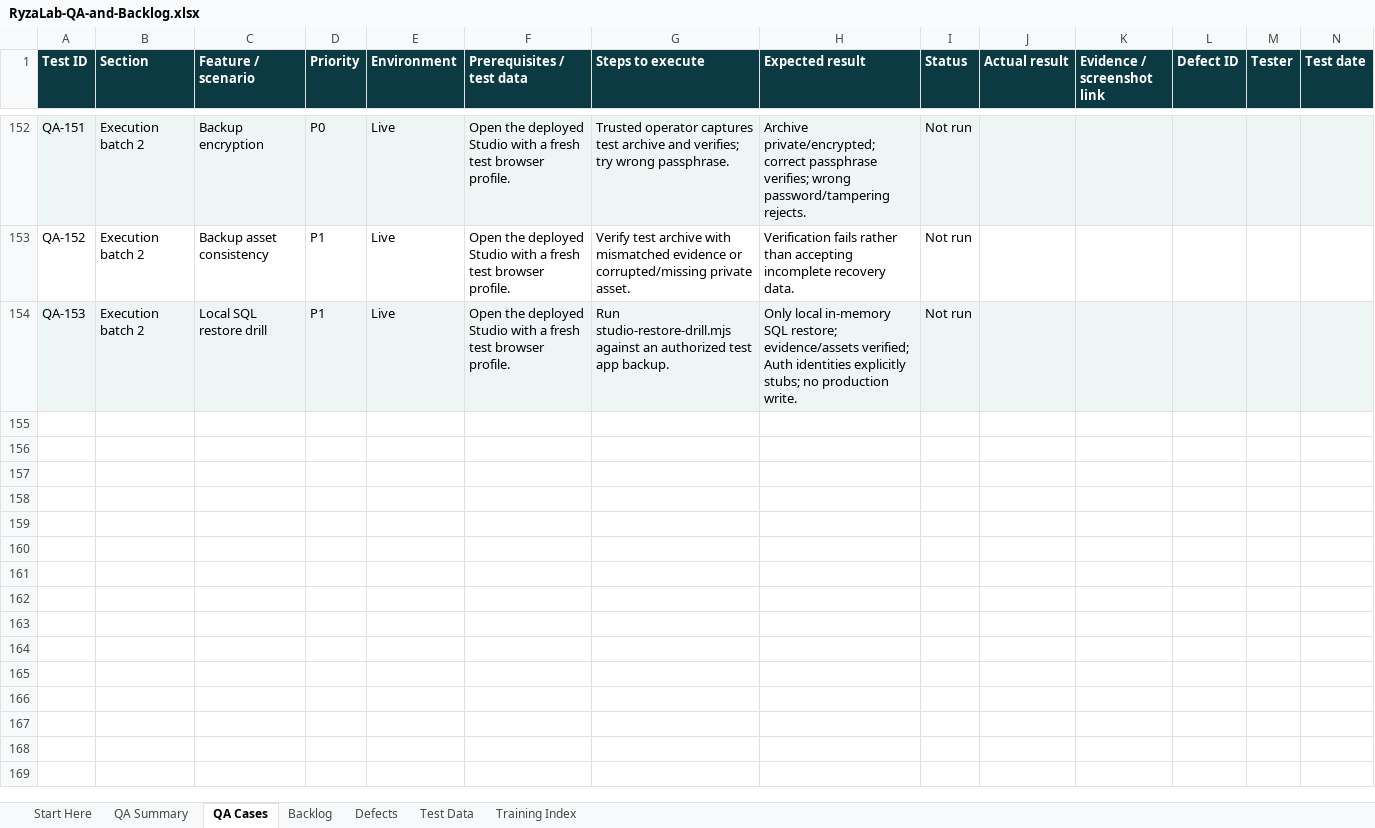
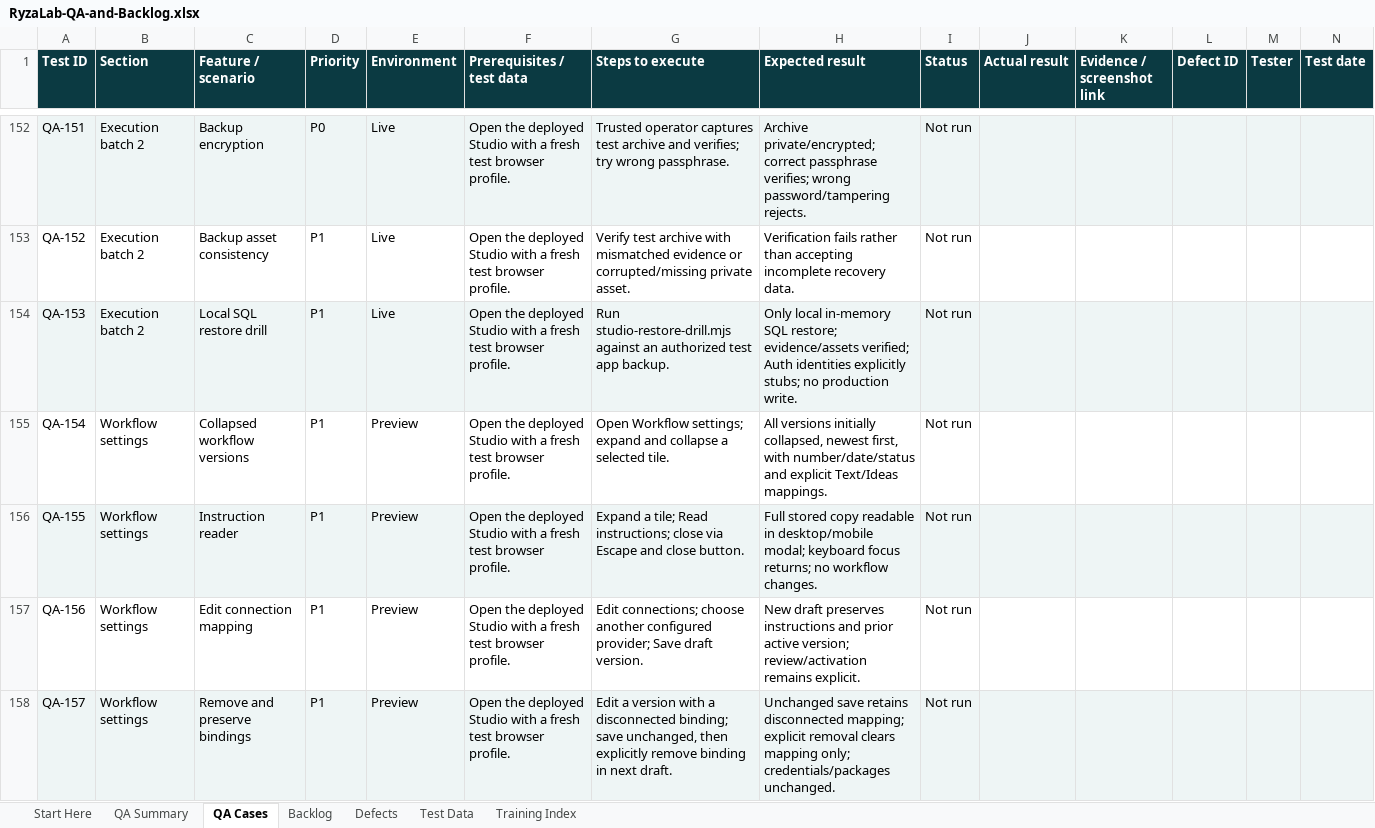
Before and after one commit to sunnybhar/RyzaLab-Content-Studio_Nov26, an Excel workbook: docs/training/downloads/RyzaLab-QA-and-Backlog.xlsx, sheet QA Cases, drawn as a sheet; only a part is shown, gaps mark what is left out; values as stored, in another font and other column widths than the file's, no borders; conditional formats and table styles not drawn; rows hold the shown columns only; the diff names each change by its address in the sheet, - before the commit and + after, or states it on an @@ line.

Commit message:
WIP: verify workflow reader and safe model binding edits

```diff
--- a/docs/training/downloads/RyzaLab-QA-and-Backlog.xlsx (sheet QA Cases)
+++ b/docs/training/downloads/RyzaLab-QA-and-Backlog.xlsx (sheet QA Cases)
+row 155: QA-154 | Workflow settings | Collapsed workflow versions | P1 | Preview | Open the deployed Studio with a fresh test browser profile. | Open Workflow settings; expand and collapse a selected tile. | All versions initially collapsed, newest first, with number/date/status and explicit Text/Ideas mappings. | Not run
+row 156: QA-155 | Workflow settings | Instruction reader | P1 | Preview | Open the deployed Studio with a fresh test browser profile. | Expand a tile; Read instructions; close via Escape and close button. | Full stored copy readable in desktop/mobile modal; keyboard focus returns; no workflow changes. | Not run
+row 157: QA-156 | Workflow settings | Edit connection mapping | P1 | Preview | Open the deployed Studio with a fresh test browser profile. | Edit connections; choose another configured provider; Save draft version. | New draft preserves instructions and prior active version; review/activation remains explicit. | Not run
+row 158: QA-157 | Workflow settings | Remove and preserve bindings | P1 | Preview | Open the deployed Studio with a fresh test browser profile. | Edit a version with a disconnected binding; save unchanged, then explicitly remove binding in next draft. | Unchanged save retains disconnected mapping; explicit removal clears mapping only; credentials/packages unchanged. | Not run
```
Also changed, not shown: sheet QA Summary, docs/training/downloads/RyzaLab-Backlog.xlsx, public/training/RyzaLab-Backlog.xlsx, 40 other files.
